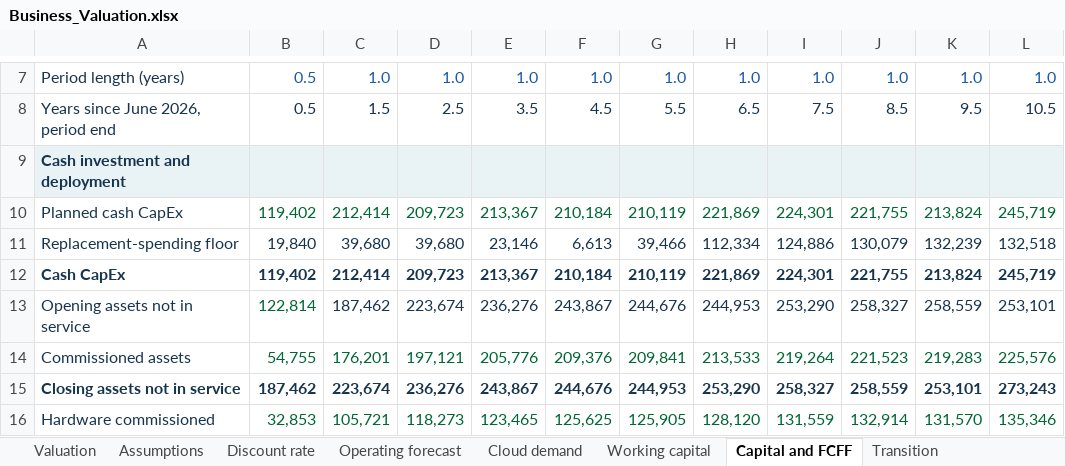
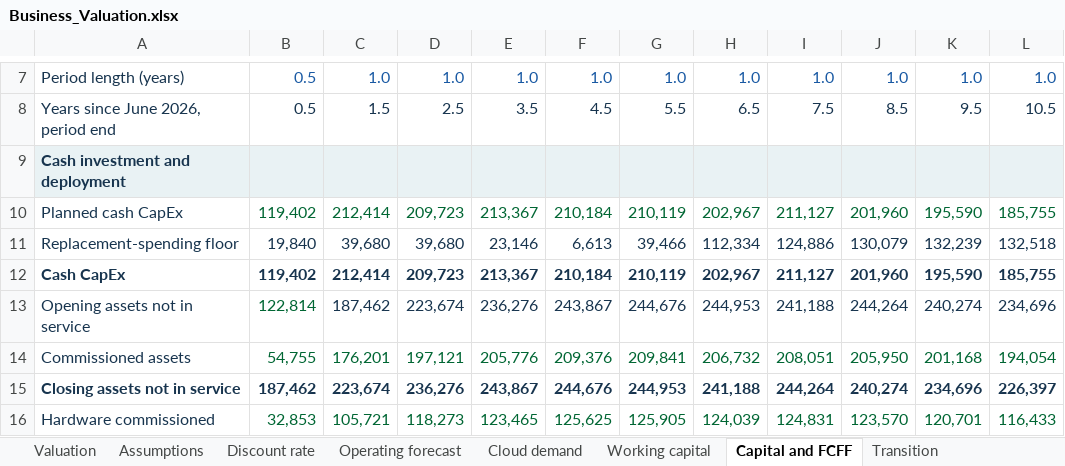
Before and after one commit to EltonTan0709/BAC3001_Project, an Excel workbook: data/Business_Valuation.xlsx, sheet Capital and FCFF, drawn as a sheet; only a part is shown, gaps mark what is left out; values as stored, in another font and other column widths than the file's, no borders; charts and pictures not drawn; the diff covers the shown part only; the diff names each change by its address in the sheet, - before the commit and + after, or states it on an @@ line.

Commit message:
Model prudent post-build capital deployment across scenarios

```diff
--- a/data/Business_Valuation.xlsx (sheet Capital and FCFF)
+++ b/data/Business_Valuation.xlsx (sheet Capital and FCFF)
-H10: 221,869
+H10: 202,967
-I10: 224,301
+I10: 211,127
-J10: 221,755
+J10: 201,960
-K10: 213,824
+K10: 195,590
-L10: 245,719
+L10: 185,755
-H12: 221,869
+H12: 202,967
-I12: 224,301
+I12: 211,127
-J12: 221,755
+J12: 201,960
-K12: 213,824
+K12: 195,590
-L12: 245,719
+L12: 185,755
-I13: 253,290
+I13: 241,188
-J13: 258,327
+J13: 244,264
-K13: 258,559
+K13: 240,274
-L13: 253,101
+L13: 234,696
-H14: 213,533
+H14: 206,732
-I14: 219,264
+I14: 208,051
-J14: 221,523
+J14: 205,950
-K14: 219,283
+K14: 201,168
-L14: 225,576
+L14: 194,054
-H15: 253,290
+H15: 241,188
-I15: 258,327
+I15: 244,264
-J15: 258,559
+J15: 240,274
-K15: 253,101
+K15: 234,696
-L15: 273,243
+L15: 226,397
-H16: 128,120
+H16: 124,039
-I16: 131,559
+I16: 124,831
-J16: 132,914
+J16: 123,570
-K16: 131,570
+K16: 120,701
-L16: 135,346
+L16: 116,433
```
Also changed, not shown: 4 added rows, 4 removed rows and 111 edited cells elsewhere in this sheet, sheet Sensitivity, sheet Transition, sheet Simulation inputs, sheet Valuation, sheet Assumptions, sheet Relative valuation, formulas that keep their value, 11 other files.
